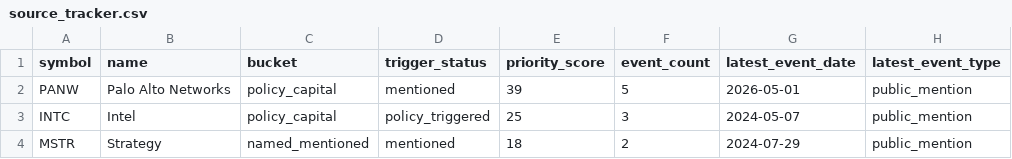
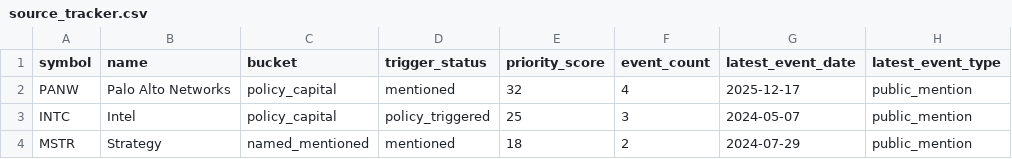
Before and after one commit to QuantStrategyLab/PoliticalEventTrackingResearch, a CSV file: data/live/source_tracker.csv, drawn as a sheet; only a part is shown; the diff names each change by its address in the sheet, - before the commit and + after, or states it on an @@ line.

```diff
--- a/data/live/source_tracker.csv
+++ b/data/live/source_tracker.csv
-E2 (priority_score): 39
+E2 (priority_score): 32
-F2 (event_count): 5
+F2 (event_count): 4
-G2 (latest_event_date): 2026-05-01
+G2 (latest_event_date): 2025-12-17
```
Also changed, not shown: data/live/political_events.csv, data/live/source_items.csv, 2 other files.
